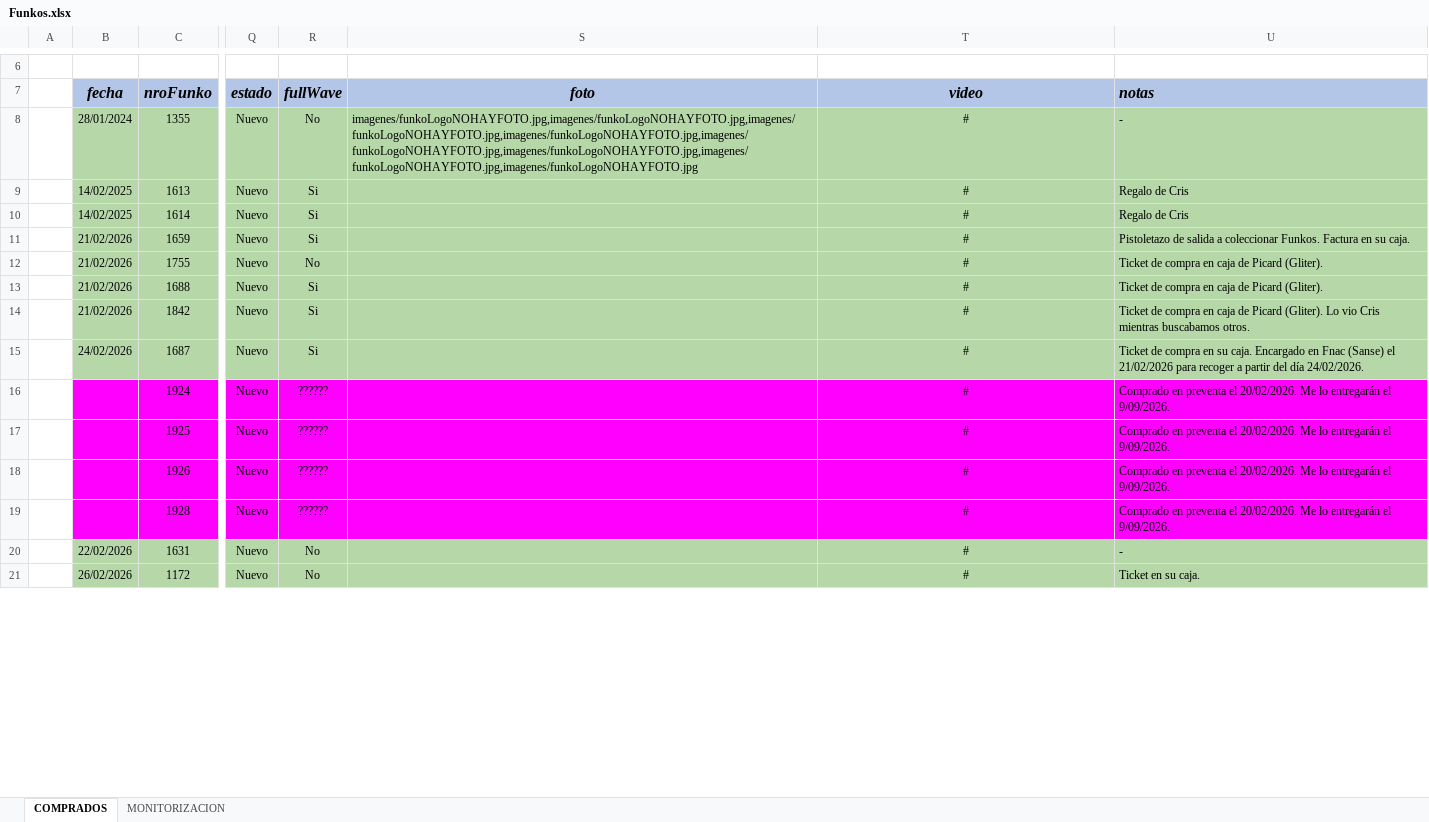
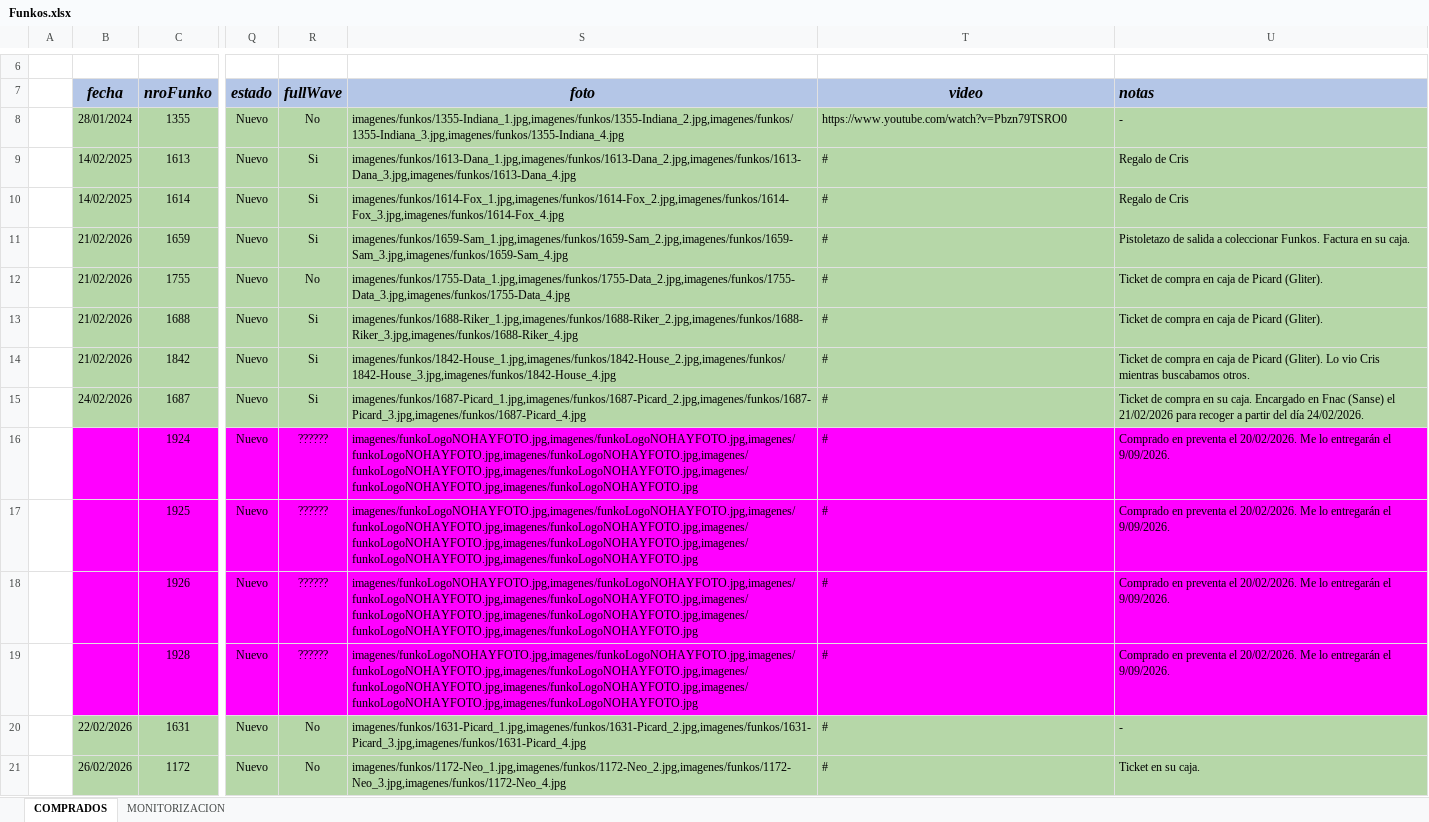
Before and after one commit to nikoarch/funiko, an Excel workbook: Funkos.xlsx, sheet COMPRADOS, drawn as a sheet; only a part is shown, gaps mark what is left out; values as stored, in another font and other column widths than the file's, no borders; charts and pictures not drawn; the diff covers the shown part only; the diff names each change by its address in the sheet, - before the commit and + after, or states it on an @@ line.

```diff
--- a/Funkos.xlsx (sheet COMPRADOS)
+++ b/Funkos.xlsx (sheet COMPRADOS)
-S8 (foto): imagenes/funkoLogoNOHAYFOTO.jpg,imagenes/funkoLogoNOHAYFOTO.jpg,imagenes/funkoLogoNOHAYFOTO.jpg,imagenes/funkoLogoNOHAYFOTO.jpg,imagenes/funkoLogoNOHAYFOTO.jpg,imagenes/funkoLogoNOHAYFOTO.jpg,imagenes/funkoLogoNOHAYFOTO.jpg,imagenes/funkoLogoNOHAYFOTO.jpg
+S8 (foto): imagenes/funkos/1355-Indiana_1.jpg,imagenes/funkos/1355-Indiana_2.jpg,imagenes/funkos/1355-Indiana_3.jpg,imagenes/funkos/1355-Indiana_4.jpg
-T8 (video): #
+T8 (video): https://www.youtube.com/watch?v=Pbzn79TSRO0
-T8:T21 alignment: center
+T8:T21 alignment: left
-S9 (foto): (empty)
+S9 (foto): imagenes/funkos/1613-Dana_1.jpg,imagenes/funkos/1613-Dana_2.jpg,imagenes/funkos/1613-Dana_3.jpg,imagenes/funkos/1613-Dana_4.jpg
-S10 (foto): (empty)
+S10 (foto): imagenes/funkos/1614-Fox_1.jpg,imagenes/funkos/1614-Fox_2.jpg,imagenes/funkos/1614-Fox_3.jpg,imagenes/funkos/1614-Fox_4.jpg
-S11 (foto): (empty)
+S11 (foto): imagenes/funkos/1659-Sam_1.jpg,imagenes/funkos/1659-Sam_2.jpg,imagenes/funkos/1659-Sam_3.jpg,imagenes/funkos/1659-Sam_4.jpg
-S12 (foto): (empty)
+S12 (foto): imagenes/funkos/1755-Data_1.jpg,imagenes/funkos/1755-Data_2.jpg,imagenes/funkos/1755-Data_3.jpg,imagenes/funkos/1755-Data_4.jpg
-S13 (foto): (empty)
+S13 (foto): imagenes/funkos/1688-Riker_1.jpg,imagenes/funkos/1688-Riker_2.jpg,imagenes/funkos/1688-Riker_3.jpg,imagenes/funkos/1688-Riker_4.jpg
-S14 (foto): (empty)
+S14 (foto): imagenes/funkos/1842-House_1.jpg,imagenes/funkos/1842-House_2.jpg,imagenes/funkos/1842-House_3.jpg,imagenes/funkos/1842-House_4.jpg
-S15 (foto): (empty)
+S15 (foto): imagenes/funkos/1687-Picard_1.jpg,imagenes/funkos/1687-Picard_2.jpg,imagenes/funkos/1687-Picard_3.jpg,imagenes/funkos/1687-Picard_4.jpg
-S16:S19 (foto): (empty)
+S16:S19 (foto): imagenes/funkoLogoNOHAYFOTO.jpg,imagenes/funkoLogoNOHAYFOTO.jpg,imagenes/funkoLogoNOHAYFOTO.jpg,imagenes/funkoLogoNOHAYFOTO.jpg,imagenes/funkoLogoNOHAYFOTO.jpg,imagenes/funkoLogoNOHAYFOTO.jpg,imagenes/funkoLogoNOHAYFOTO.jpg,imagenes/funkoLogoNOHAYFOTO.jpg
-S20 (foto): (empty)
+S20 (foto): imagenes/funkos/1631-Picard_1.jpg,imagenes/funkos/1631-Picard_2.jpg,imagenes/funkos/1631-Picard_3.jpg,imagenes/funkos/1631-Picard_4.jpg
-S21 (foto): (empty)
+S21 (foto): imagenes/funkos/1172-Neo_1.jpg,imagenes/funkos/1172-Neo_2.jpg,imagenes/funkos/1172-Neo_3.jpg,imagenes/funkos/1172-Neo_4.jpg
```
Also changed, not shown: 31 edited cells and cell formats elsewhere in this sheet, 2 other files.
